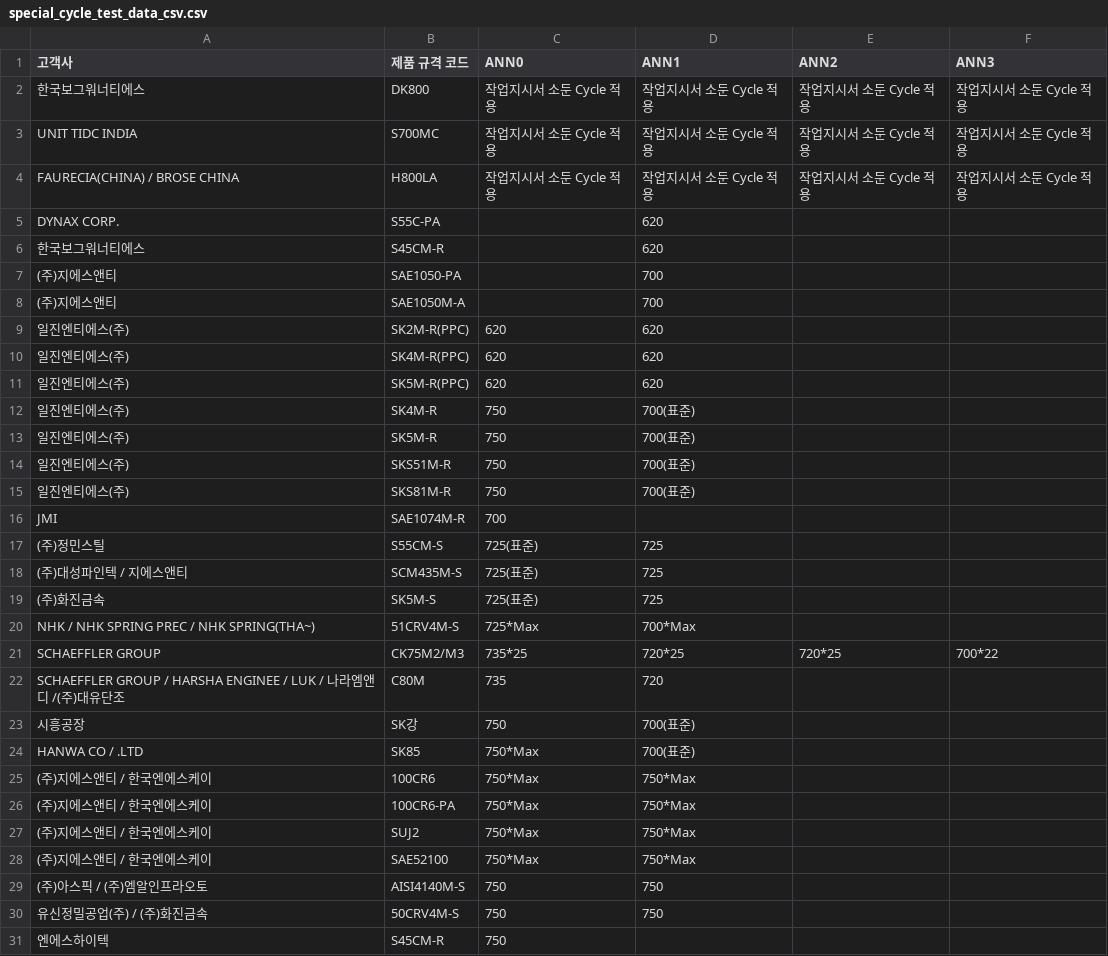
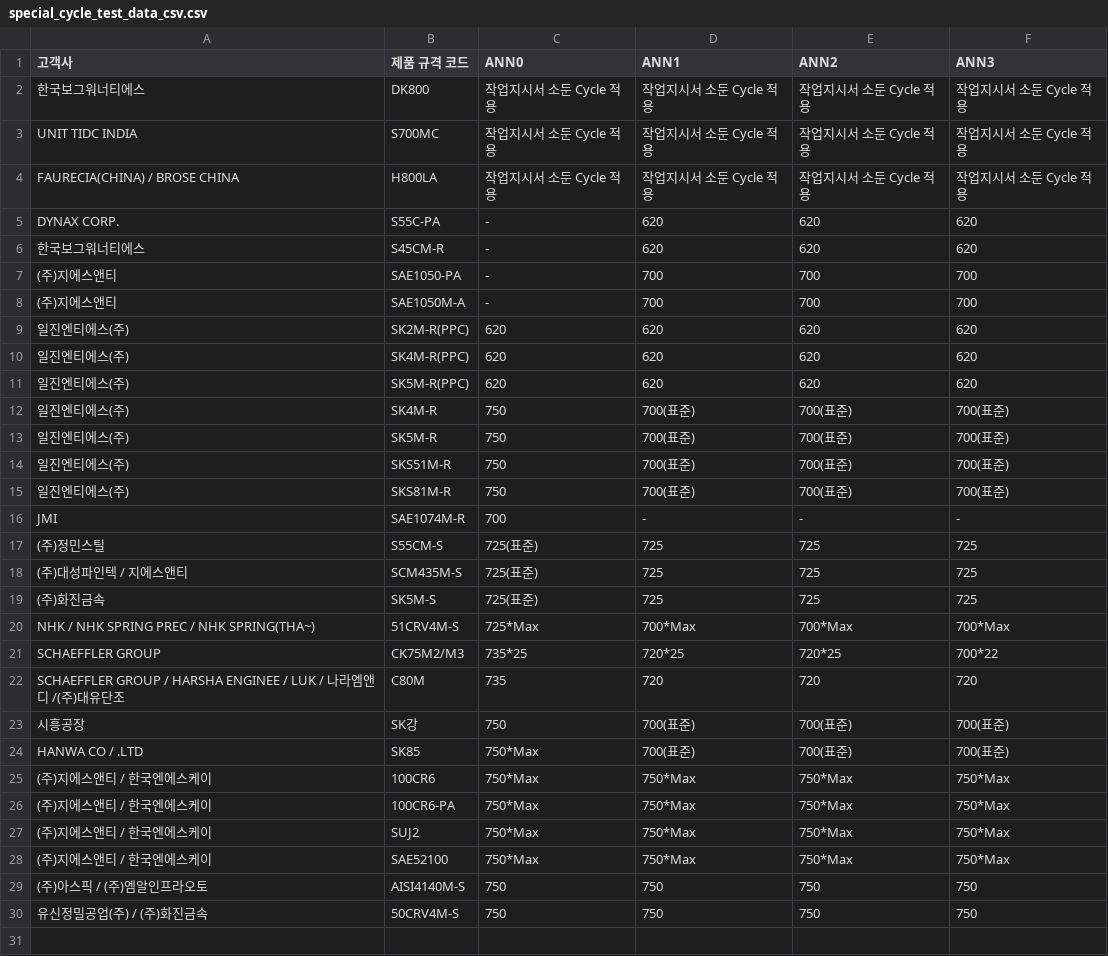
Before and after one commit to ppurify/DK, a CSV file: data/special_cycle_test_data_csv.csv, drawn as a sheet.

Commit message:
delete NShitec customer row

```diff
--- a/data/special_cycle_test_data_csv.csv
+++ b/data/special_cycle_test_data_csv.csv
@@ -4,28 +4,27 @@ UNIT TIDC INDIA,S700MC,작업지시서 소둔 Cycle 적용,작업지시서 소
 FAURECIA(CHINA) / BROSE CHINA,H800LA,작업지시서 소둔 Cycle 적용,작업지시서 소둔 Cycle 적용,작업지시서 소둔 Cycle 적용,작업지시서 소둔 Cycle 적용
-DYNAX CORP.,S55C-PA,,620,,
-한국보그워너티에스,S45CM-R,,620,,
-(주)지에스앤티,SAE1050-PA,,700,,
-(주)지에스앤티,SAE1050M-A,,700,,
-일진엔티에스(주),SK2M-R(PPC),620,620,,
-일진엔티에스(주),SK4M-R(PPC),620,620,,
-일진엔티에스(주),SK5M-R(PPC),620,620,,
-일진엔티에스(주),SK4M-R,750,700(표준),,
-일진엔티에스(주),SK5M-R,750,700(표준),,
-일진엔티에스(주),SKS51M-R,750,700(표준),,
-일진엔티에스(주),SKS81M-R,750,700(표준),,
-JMI,SAE1074M-R,700,,,
-(주)정민스틸,S55CM-S,725(표준),725,,
-(주)대성파인텍 / 지에스앤티,SCM435M-S,725(표준),725,,
-(주)화진금속,SK5M-S,725(표준),725,,
-NHK / NHK SPRING PREC / NHK SPRING(THA~),51CRV4M-S,725*Max,700*Max,,
+DYNAX CORP.,S55C-PA,-,620,620,620
+한국보그워너티에스,S45CM-R,-,620,620,620
+(주)지에스앤티,SAE1050-PA,-,700,700,700
+(주)지에스앤티,SAE1050M-A,-,700,700,700
+일진엔티에스(주),SK2M-R(PPC),620,620,620,620
+일진엔티에스(주),SK4M-R(PPC),620,620,620,620
+일진엔티에스(주),SK5M-R(PPC),620,620,620,620
+일진엔티에스(주),SK4M-R,750,700(표준),700(표준),700(표준)
+일진엔티에스(주),SK5M-R,750,700(표준),700(표준),700(표준)
+일진엔티에스(주),SKS51M-R,750,700(표준),700(표준),700(표준)
+일진엔티에스(주),SKS81M-R,750,700(표준),700(표준),700(표준)
+JMI,SAE1074M-R,700,-,-,-
+(주)정민스틸,S55CM-S,725(표준),725,725,725
+(주)대성파인텍 / 지에스앤티,SCM435M-S,725(표준),725,725,725
+(주)화진금속,SK5M-S,725(표준),725,725,725
+NHK / NHK SPRING PREC / NHK SPRING(THA~),51CRV4M-S,725*Max,700*Max,700*Max,700*Max
 SCHAEFFLER GROUP,CK75M2/M3,735*25,720*25,720*25,700*22
-SCHAEFFLER GROUP / HARSHA ENGINEE / LUK / 나라엠앤디 /(주)대유단조,C80M,735,720,,
-시흥공장,SK강,750,700(표준),,
-HANWA CO / .LTD,SK85,750*Max,700(표준),,
-(주)지에스앤티 / 한국엔에스케이,100CR6,750*Max,750*Max,,
-(주)지에스앤티 / 한국엔에스케이,100CR6-PA,750*Max,750*Max,,
-(주)지에스앤티 / 한국엔에스케이,SUJ2,750*Max,750*Max,,
-(주)지에스앤티 / 한국엔에스케이,SAE52100,750*Max,750*Max,,
-(주)아스픽 / (주)엠알인프라오토,AISI4140M-S,750,750,,
-유신정밀공업(주) / (주)화진금속,50CRV4M-S,750,750,,
-엔에스하이텍,S45CM-R,750,,,
+SCHAEFFLER GROUP / HARSHA ENGINEE / LUK / 나라엠앤디 /(주)대유단조,C80M,735,720,720,720
+시흥공장,SK강,750,700(표준),700(표준),700(표준)
+HANWA CO / .LTD,SK85,750*Max,700(표준),700(표준),700(표준)
+(주)지에스앤티 / 한국엔에스케이,100CR6,750*Max,750*Max,750*Max,750*Max
+(주)지에스앤티 / 한국엔에스케이,100CR6-PA,750*Max,750*Max,750*Max,750*Max
+(주)지에스앤티 / 한국엔에스케이,SUJ2,750*Max,750*Max,750*Max,750*Max
+(주)지에스앤티 / 한국엔에스케이,SAE52100,750*Max,750*Max,750*Max,750*Max
+(주)아스픽 / (주)엠알인프라오토,AISI4140M-S,750,750,750,750
+유신정밀공업(주) / (주)화진금속,50CRV4M-S,750,750,750,750
```
